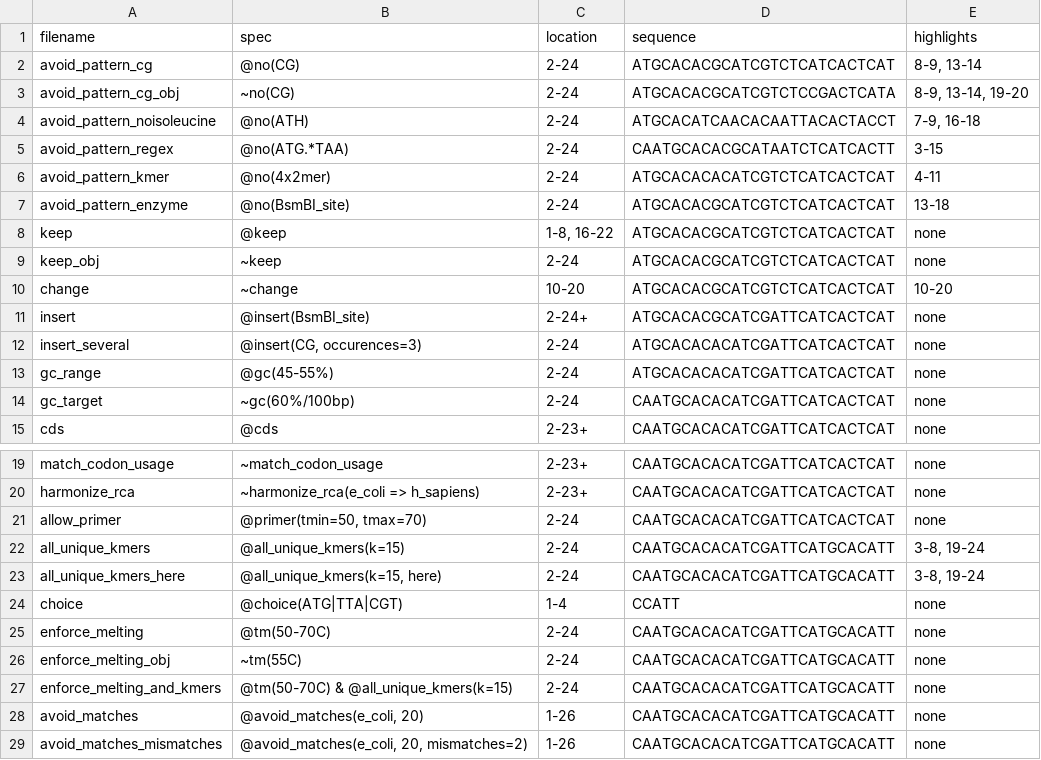
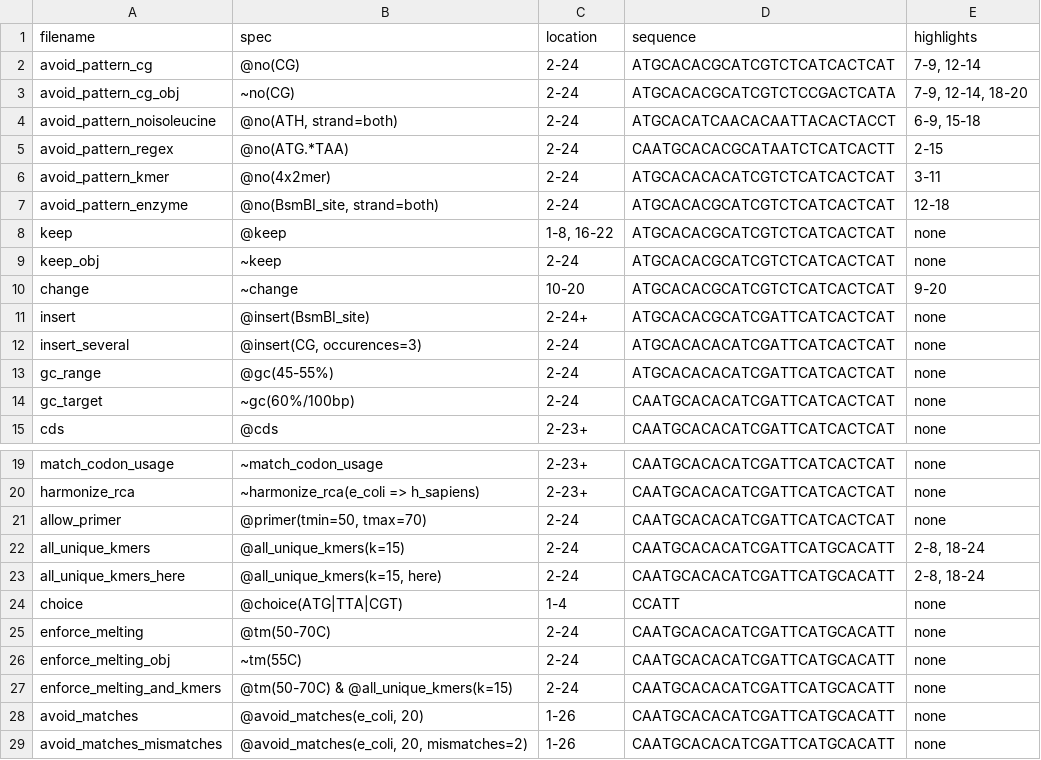
Before and after one commit to Edinburgh-Genome-Foundry/DnaChisel, a CSV file: _static/images/genbank_annotations/examples.csv, drawn as a sheet; only a part is shown, gaps mark what is left out.

```diff
--- a/_static/images/genbank_annotations/examples.csv
+++ b/_static/images/genbank_annotations/examples.csv
@@ -1,11 +1,11 @@
 filename,spec,location,sequence,highlights
-avoid_pattern_cg,@no(CG),2-24,ATGCACACGCATCGTCTCATCACTCAT,"8-9, 13-14"
-avoid_pattern_cg_obj,~no(CG),2-24,ATGCACACGCATCGTCTCCGACTCATA,"8-9, 13-14, 19-20"
-avoid_pattern_noisoleucine,@no(ATH),2-24,ATGCACATCAACACAATTACACTACCT,"7-9, 16-18"
-avoid_pattern_regex,@no(ATG.*TAA),2-24,CAATGCACACGCATAATCTCATCACTT,3-15
-avoid_pattern_kmer,@no(4x2mer),2-24,ATGCACACACATCGTCTCATCACTCAT,4-11
-avoid_pattern_enzyme,@no(BsmBI_site),2-24,ATGCACACGCATCGTCTCATCACTCAT,13-18
+avoid_pattern_cg,@no(CG),2-24,ATGCACACGCATCGTCTCATCACTCAT,"7-9, 12-14"
+avoid_pattern_cg_obj,~no(CG),2-24,ATGCACACGCATCGTCTCCGACTCATA,"7-9, 12-14, 18-20"
+avoid_pattern_noisoleucine,"@no(ATH, strand=both)",2-24,ATGCACATCAACACAATTACACTACCT,"6-9, 15-18"
+avoid_pattern_regex,@no(ATG.*TAA),2-24,CAATGCACACGCATAATCTCATCACTT,2-15
+avoid_pattern_kmer,@no(4x2mer),2-24,ATGCACACACATCGTCTCATCACTCAT,3-11
+avoid_pattern_enzyme,"@no(BsmBI_site, strand=both)",2-24,ATGCACACGCATCGTCTCATCACTCAT,12-18
 keep,@keep,"1-8, 16-22",ATGCACACGCATCGTCTCATCACTCAT,none
 keep_obj,~keep,2-24,ATGCACACGCATCGTCTCATCACTCAT,none
-change,~change,10-20,ATGCACACGCATCGTCTCATCACTCAT,10-20
+change,~change,10-20,ATGCACACGCATCGTCTCATCACTCAT,9-20
 insert,@insert(BsmBI_site),2-24+,ATGCACACGCATCGATTCATCACTCAT,none
@@ -21,4 +21,4 @@ harmonize_rca,~harmonize_rca(e_coli => h_sapiens),2-23+,CAATGCACACATCGATTCATCACT
 allow_primer,"@primer(tmin=50, tmax=70)",2-24,CAATGCACACATCGATTCATCACTCAT,none
-all_unique_kmers,@all_unique_kmers(k=15),2-24,CAATGCACACATCGATTCATGCACATT,"3-8, 19-24"
-all_unique_kmers_here,"@all_unique_kmers(k=15, here)",2-24,CAATGCACACATCGATTCATGCACATT,"3-8, 19-24"
+all_unique_kmers,@all_unique_kmers(k=15),2-24,CAATGCACACATCGATTCATGCACATT,"2-8, 18-24"
+all_unique_kmers_here,"@all_unique_kmers(k=15, here)",2-24,CAATGCACACATCGATTCATGCACATT,"2-8, 18-24"
 choice,@choice(ATG|TTA|CGT),1-4,CCATT,none
```
Also changed, not shown: 15 other files.
